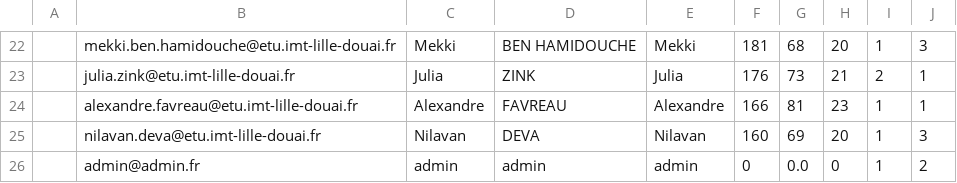
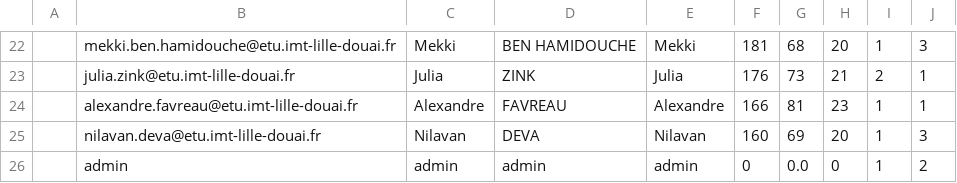
Before and after one commit to Tom2750/IDAW, a CSV file: Projet/backend/sql/utilisateurs.csv, drawn as a sheet; only a part is shown, gaps mark what is left out.

```diff
--- a/Projet/backend/sql/utilisateurs.csv
+++ b/Projet/backend/sql/utilisateurs.csv
@@ -25,2 +25,2 @@
 ,"nilavan.deva@etu.imt-lille-douai.fr","Nilavan","DEVA","Nilavan","160","69","20","1","3"
-,"admin@admin.fr","admin","admin","admin","0","0.0","0","1","2"
+,"admin","admin","admin","admin","0","0.0","0","1","2"
```
Also changed, not shown: Projet/backend/sql/consommations.csv, 6 other files.
